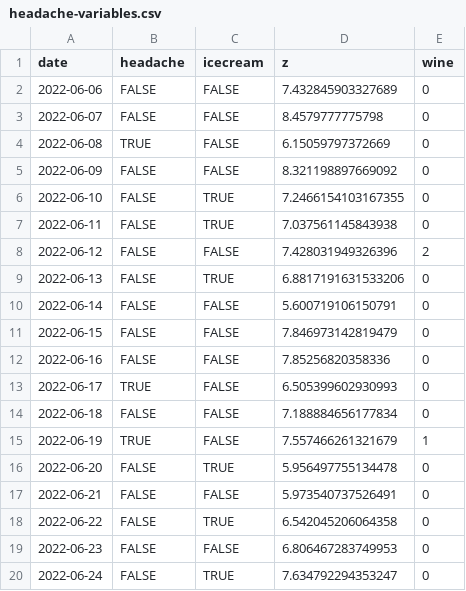
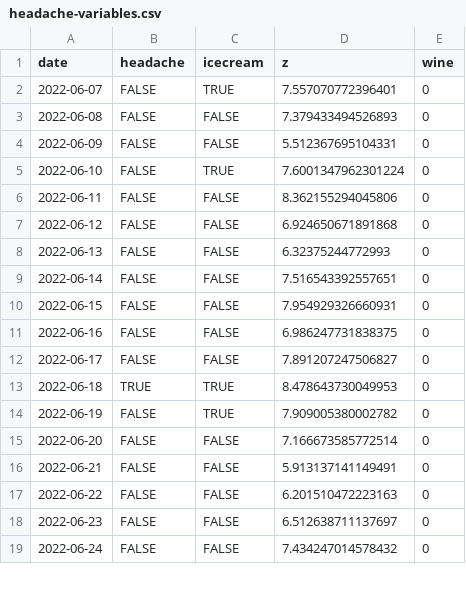
Before and after one commit to personalscience/cookbook, a CSV file: docs/headache-variables.csv, drawn as a sheet; only a part is shown; the diff covers the shown part only.

Commit message:
new get-started section consolidates all the data creation in one spot.
setseed ensures data will be consistent across runs.

```diff
--- a/docs/headache-variables.csv
+++ b/docs/headache-variables.csv
@@ -1,20 +1,19 @@
 date,headache,icecream,z,wine
-2022-06-06,FALSE,FALSE,7.432845903327689,0
-2022-06-07,FALSE,FALSE,8.4579777775798,0
-2022-06-08,TRUE,FALSE,6.15059797372669,0
-2022-06-09,FALSE,FALSE,8.321198897669092,0
-2022-06-10,FALSE,TRUE,7.2466154103167355,0
-2022-06-11,FALSE,TRUE,7.037561145843938,0
-2022-06-12,FALSE,FALSE,7.428031949326396,2
-2022-06-13,FALSE,TRUE,6.8817191631533206,0
-2022-06-14,FALSE,FALSE,5.600719106150791,0
-2022-06-15,FALSE,FALSE,7.846973142819479,0
-2022-06-16,FALSE,FALSE,7.85256820358336,0
-2022-06-17,TRUE,FALSE,6.505399602930993,0
-2022-06-18,FALSE,FALSE,7.188884656177834,0
-2022-06-19,TRUE,FALSE,7.557466261321679,1
-2022-06-20,FALSE,TRUE,5.956497755134478,0
-2022-06-21,FALSE,FALSE,5.973540737526491,0
-2022-06-22,FALSE,TRUE,6.542045206064358,0
-2022-06-23,FALSE,FALSE,6.806467283749953,0
-2022-06-24,FALSE,TRUE,7.634792294353247,0
+2022-06-07,FALSE,TRUE,7.557070772396401,0
+2022-06-08,FALSE,FALSE,7.379433494526893,0
+2022-06-09,FALSE,FALSE,5.512367695104331,0
+2022-06-10,FALSE,TRUE,7.6001347962301224,0
+2022-06-11,FALSE,FALSE,8.362155294045806,0
+2022-06-12,FALSE,FALSE,6.924650671891868,0
+2022-06-13,FALSE,FALSE,6.32375244772993,0
+2022-06-14,FALSE,FALSE,7.516543392557651,0
+2022-06-15,FALSE,FALSE,7.954929326660931,0
+2022-06-16,FALSE,FALSE,6.986247731838375,0
+2022-06-17,FALSE,FALSE,7.891207247506827,0
+2022-06-18,TRUE,TRUE,8.478643730049953,0
+2022-06-19,FALSE,TRUE,7.909005380002782,0
+2022-06-20,FALSE,FALSE,7.166673585772514,0
+2022-06-21,FALSE,FALSE,5.913137141149491,0
+2022-06-22,FALSE,FALSE,6.201510472223163,0
+2022-06-23,FALSE,FALSE,6.512638711137697,0
+2022-06-24,FALSE,FALSE,7.434247014578432,0
```
Also changed, not shown: 1 added row and 120 edited cells elsewhere in this file, docs/headache-days.csv, headache-days.csv, 17 other files.
